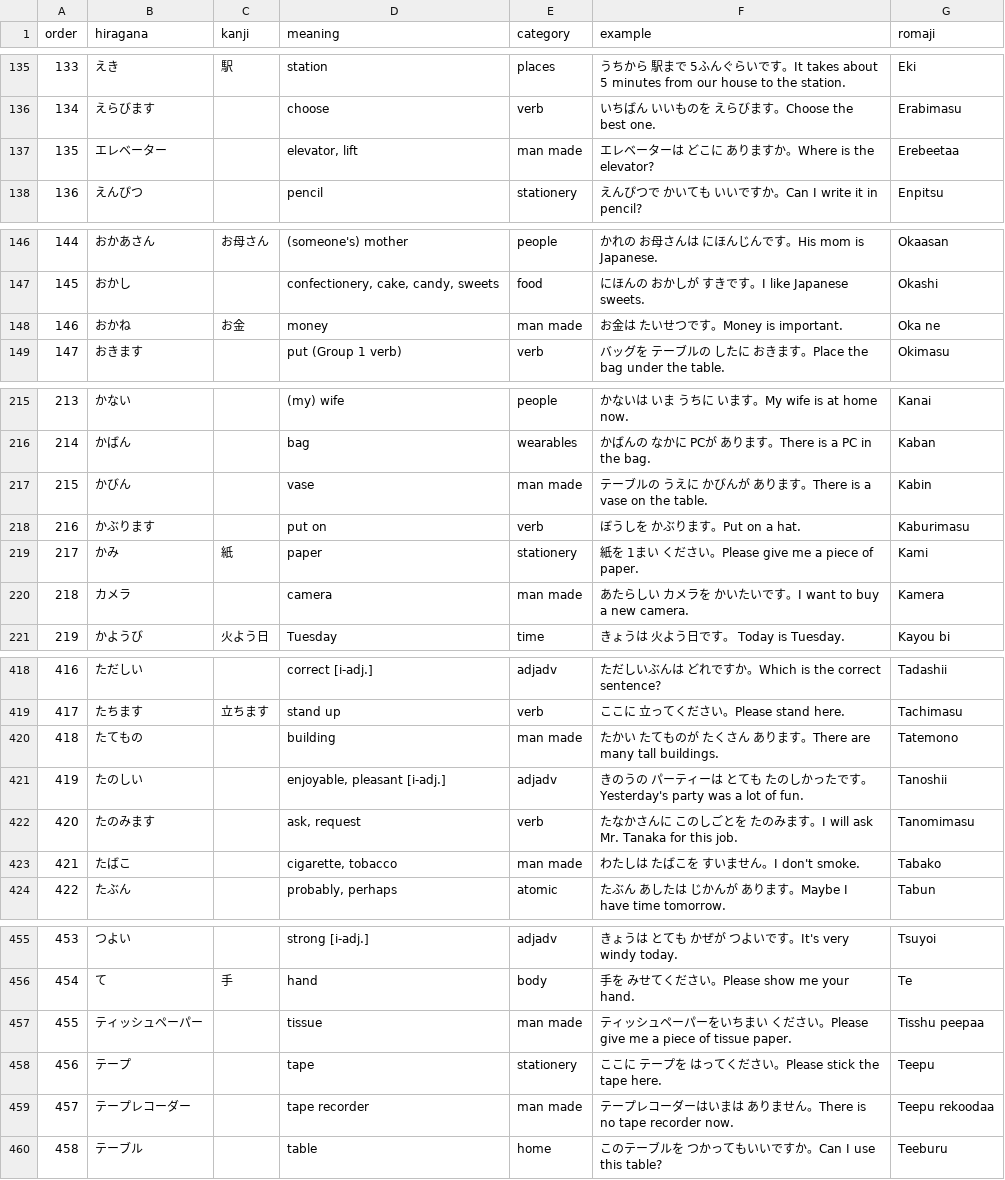
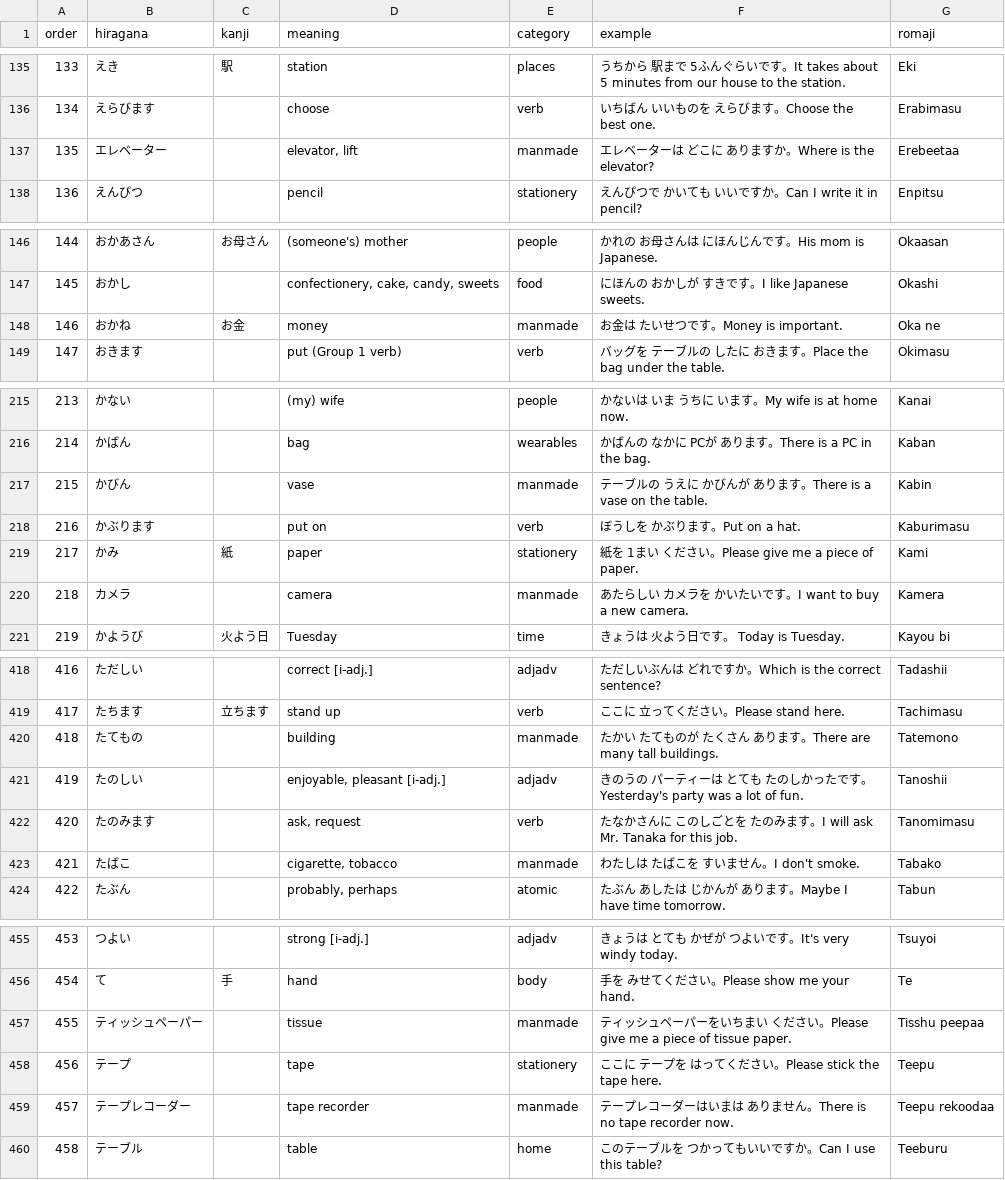
Before and after one commit to tysonwu/japanki, a CSV file: data/words.csv, drawn as a sheet; only a part is shown, gaps mark what is left out; the diff covers the shown part only.

```diff
--- a/data/words.csv
+++ b/data/words.csv
@@ -136,3 +136,3 @@ order,hiragana,kanji,meaning,category,example,romaji
 134,えらびます,,choose,verb,いちばん いいものを えらびます。Choose the best one.,Erabimasu
-135,エレベーター,,"elevator, lift",man made,エレベーターは どこに ありますか。Where is the elevator?,Erebeetaa
+135,エレベーター,,"elevator, lift",manmade,エレベーターは どこに ありますか。Where is the elevator?,Erebeetaa
 136,えんぴつ,,pencil,stationery,えんぴつで かいても いいですか。Can I write it in pencil?,Enpitsu
@@ -147,3 +147,3 @@ order,hiragana,kanji,meaning,category,example,romaji
 145,おかし,,"confectionery, cake, candy, sweets",food,にほんの おかしが すきです。I like Japanese sweets.,Okashi
-146,おかね,お金,money,man made,お金は たいせつです。Money is important.,Oka ne
+146,おかね,お金,money,manmade,お金は たいせつです。Money is important.,Oka ne
 147,おきます,,put (Group 1 verb),verb,バッグを テーブルの したに おきます。Place the bag under the table.,Okimasu
@@ -216,6 +216,6 @@ order,hiragana,kanji,meaning,category,example,romaji
 214,かばん,,bag,wearables,かばんの なかに PCが あります。There is a PC in the bag.,Kaban
-215,かびん,,vase,man made,テーブルの うえに かびんが あります。There is a vase on the table.,Kabin
+215,かびん,,vase,manmade,テーブルの うえに かびんが あります。There is a vase on the table.,Kabin
 216,かぶります,,put on,verb,ぼうしを かぶります。Put on a hat.,Kaburimasu
 217,かみ,紙,paper,stationery,紙を 1まい ください。Please give me a piece of paper.,Kami
-218,カメラ,,camera,man made,あたらしい カメラを かいたいです。I want to buy a new camera.,Kamera
+218,カメラ,,camera,manmade,あたらしい カメラを かいたいです。I want to buy a new camera.,Kamera
 219,かようび,火よう日,Tuesday,time,きょうは 火よう日です。 Today is Tuesday.,Kayou bi
@@ -419,6 +419,6 @@ order,hiragana,kanji,meaning,category,example,romaji
 417,たちます,立ちます,stand up,verb,ここに 立ってください。Please stand here.,Tachimasu
-418,たてもの,,building,man made,たかい たてものが たくさん あります。There are many tall buildings.,Tatemono
+418,たてもの,,building,manmade,たかい たてものが たくさん あります。There are many tall buildings.,Tatemono
 419,たのしい,,"enjoyable, pleasant [i-adj.]",adjadv,きのうの パーティーは とても たのしかったです。Yesterday's party was a lot of fun.,Tanoshii
 420,たのみます,,"ask, request",verb,たなかさんに このしごとを たのみます。I will ask Mr. Tanaka for this job.,Tanomimasu
-421,たばこ,,"cigarette, tobacco",man made,わたしは たばこを すいません。I don't smoke.,Tabako
+421,たばこ,,"cigarette, tobacco",manmade,わたしは たばこを すいません。I don't smoke.,Tabako
 422,たぶん,,"probably, perhaps",atomic,たぶん あしたは じかんが あります。Maybe I have time tomorrow.,Tabun
@@ -456,5 +456,5 @@ order,hiragana,kanji,meaning,category,example,romaji
 454,て,手,hand,body,手を みせてください。Please show me your hand.,Te
-455,ティッシュペーパー,,tissue,man made,ティッシュペーパーをいちまい ください。Please give me a piece of tissue paper.,Tisshu peepaa
+455,ティッシュペーパー,,tissue,manmade,ティッシュペーパーをいちまい ください。Please give me a piece of tissue paper.,Tisshu peepaa
 456,テープ,,tape,stationery,ここに テープを はってください。Please stick the tape here.,Teepu
-457,テープレコーダー,,tape recorder,man made,テープレコーダーはいまは ありません。There is no tape recorder now.,Teepu rekoodaa
+457,テープレコーダー,,tape recorder,manmade,テープレコーダーはいまは ありません。There is no tape recorder now.,Teepu rekoodaa
 458,テーブル,,table,home,このテーブルを つかってもいいですか。Can I use this table?,Teeburu
```
Also changed, not shown: 12 edited cells elsewhere in this file, 3 other files.
